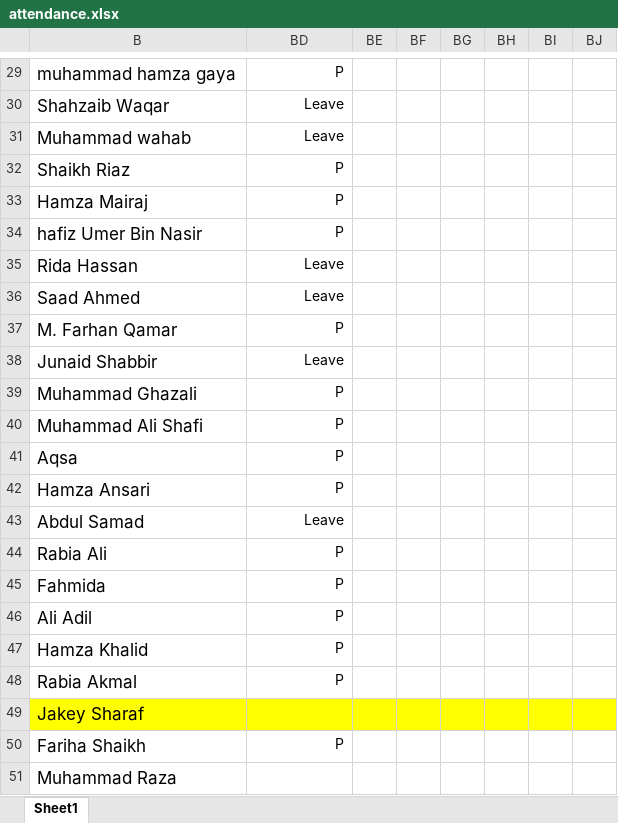
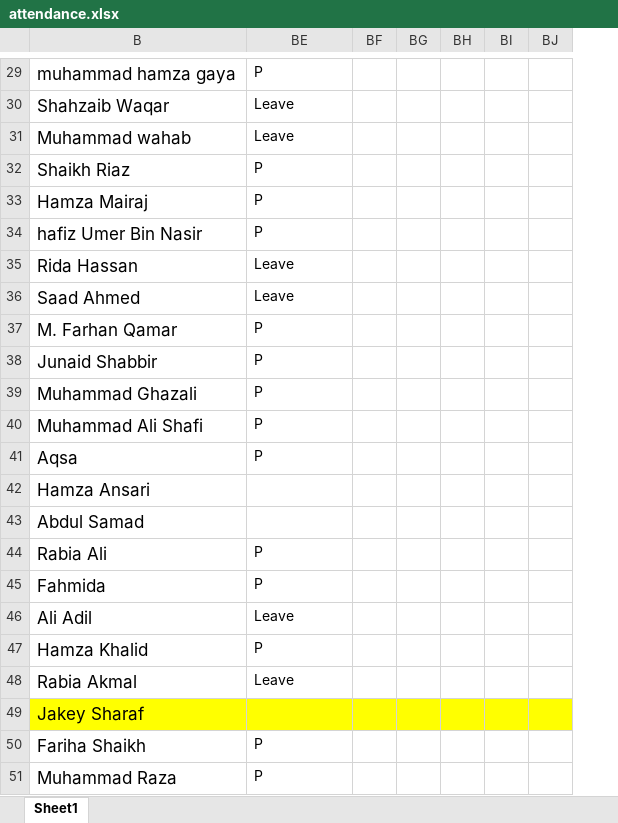
Before and after one commit to taharushain/IT-Entrepreneurship, an Excel workbook: attendance.xlsx, sheet Sheet1, drawn as a sheet; only a part is shown, gaps mark what is left out; values as stored, in another font and other column widths than the file's, no borders; removed rows and columns are numbered as before the commit, all else as after; the diff covers the shown part only; the diff names each change by its address in the sheet, - before the commit and + after, or states it on an @@ line.

```diff
--- a/attendance.xlsx (sheet Sheet1)
+++ b/attendance.xlsx (sheet Sheet1)
-column BE, empty
-BE29:BE41 alignment: right
+BE29:BE41 alignment: left
-BE38: Leave
+BE38: P
-BE42: P
+BE42: (empty)
-BE43: Leave
+BE43: (empty)
-BE44:BE48 alignment: right
+BE44:BE48 alignment: left
-BE46: P
+BE46: Leave
-BE48: P
+BE48: Leave
-BE50 alignment: right
+BE50 alignment: left
-BE51: (empty)
+BE51: P
```
Also changed, not shown: 11 edited cells and cell formats elsewhere in this sheet.
